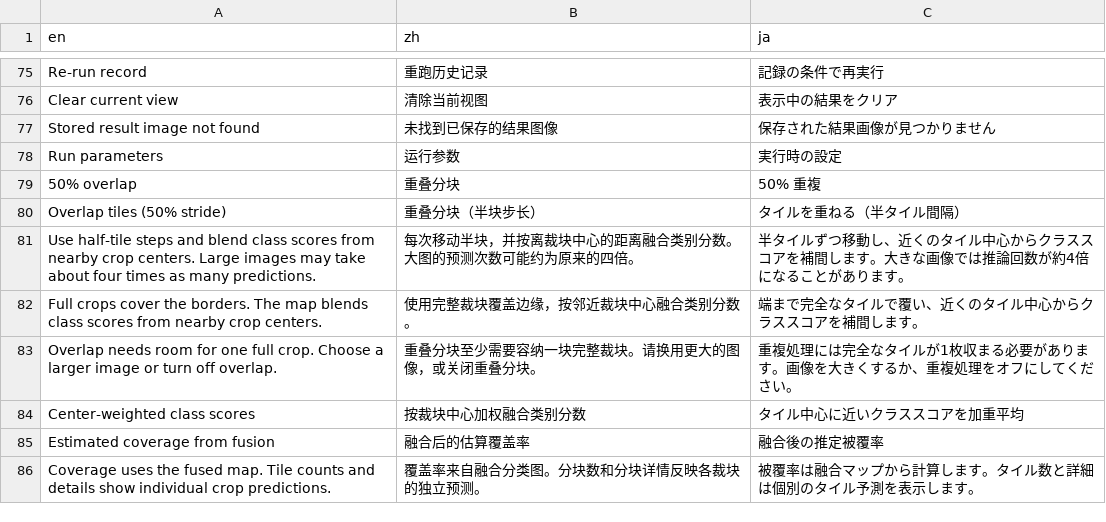
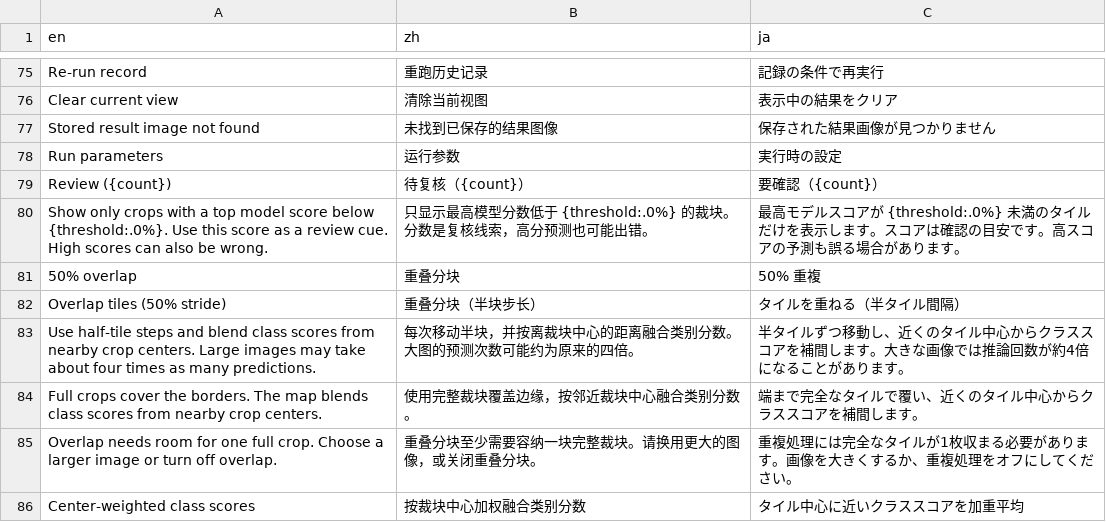
Before and after one commit to ziaozhuanxing/ZY-Path, a TSV file: assets/interface_languages.tsv, drawn as a sheet; only a part is shown, gaps mark what is left out; the shorter side is filled out with more unchanged rows; the diff names each change by its address in the sheet, - before the commit and + after, or states it on an @@ line.

Commit message:
Add CRC classifier review and evidence-driven model comparisons

```diff
--- a/assets/interface_languages.tsv
+++ b/assets/interface_languages.tsv
+row 79: Review ({count}) | 待复核（{count}） | 要確認（{count}）
+row 80: Show only crops with a top model score below {threshold:.0%}. Use this score as a review cue. High scores can also be wrong. | 只显示最高模型分数低于 {threshold:.0%} 的裁块。分数是复核线索，高分预测也可能出错。 | 最高モデルスコアが {threshold:.0%} 未満のタイルだけを表示します。スコアは確認の目安です。高スコアの予測も誤る場合があります。
```
Also changed, not shown: 6 other files.
